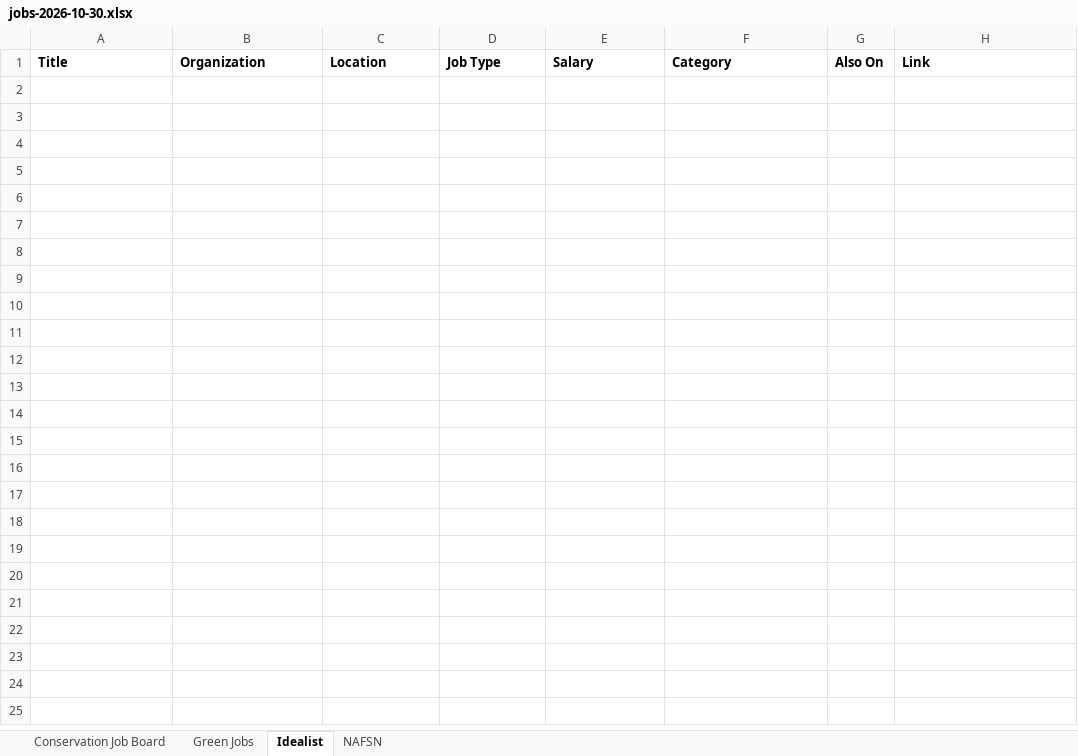
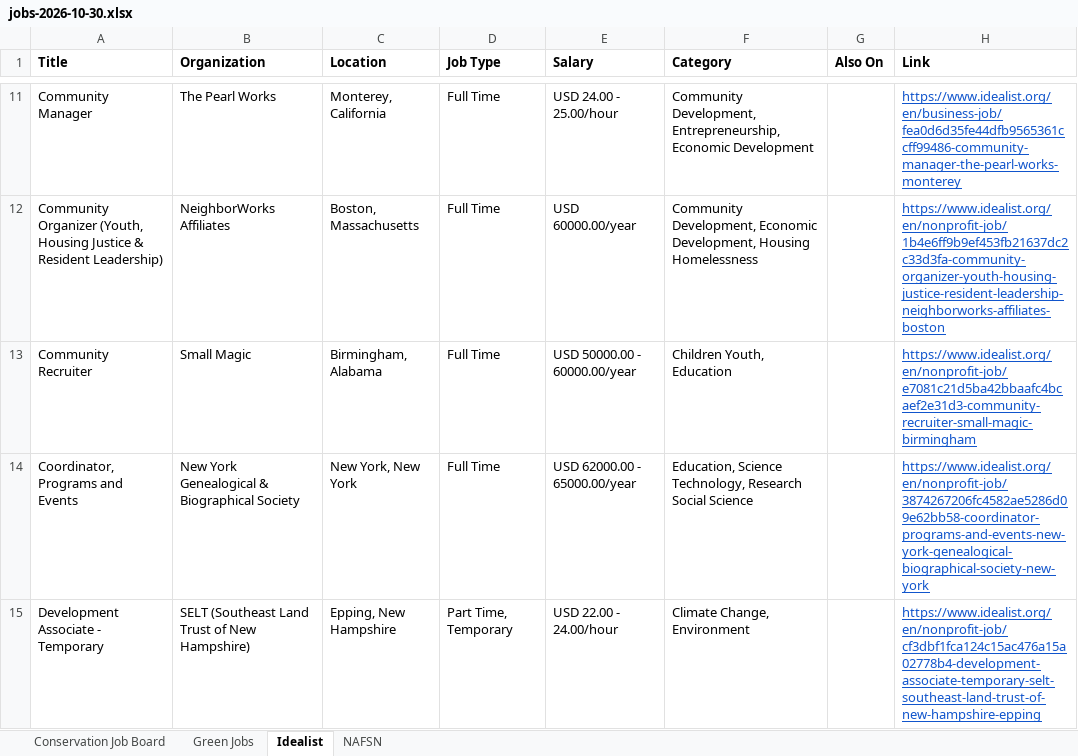
Before and after one commit to dchandarana07/jobs-digest, an Excel workbook: docs/xlsx/jobs-2026-10-30.xlsx, sheet Idealist, drawn as a sheet; only a part is shown, gaps mark what is left out; values as stored, in another font and other column widths than the file's, no borders; the diff covers the shown part only; the diff names each change by its address in the sheet, - before the commit and + after, or states it on an @@ line.

```diff
--- a/docs/xlsx/jobs-2026-10-30.xlsx (sheet Idealist)
+++ b/docs/xlsx/jobs-2026-10-30.xlsx (sheet Idealist)
+row 11: Community Manager | The Pearl Works | Monterey, California | Full Time | USD 24.00 - 25.00/hour | Community Development, Entrepreneurship, Economic Development |  | https://www.idealist.org/en/business-job/fea0d6d35fe44dfb9565361ccff99486-community-manager-the-pearl-works-monterey
+row 12: Community Organizer (Youth, Housing Justice & Resident Leadership) | NeighborWorks Affiliates | Boston, Massachusetts | Full Time | USD 60000.00/year | Community Development, Economic Development, Housing Homelessness |  | https://www.idealist.org/en/nonprofit-job/1b4e6ff9b9ef453fb21637dc2c33d3fa-community-organizer-youth-housing-justice-resident-leadership-neighborworks-affiliates-boston
+row 13: Community Recruiter | Small Magic | Birmingham, Alabama | Full Time | USD 50000.00 - 60000.00/year | Children Youth, Education |  | https://www.idealist.org/en/nonprofit-job/e7081c21d5ba42bbaafc4bcaef2e31d3-community-recruiter-small-magic-birmingham
+row 14: Coordinator, Programs and Events | New York Genealogical & Biographical Society | New York, New York | Full Time | USD 62000.00 - 65000.00/year | Education, Science Technology, Research Social Science |  | https://www.idealist.org/en/nonprofit-job/3874267206fc4582ae5286d09e62bb58-coordinator-programs-and-events-new-york-genealogical-biographical-society-new-york
+row 15: Development Associate - Temporary | SELT (Southeast Land Trust of New Hampshire) | Epping, New Hampshire | Part Time, Temporary | USD 22.00 - 24.00/hour | Climate Change, Environment |  | https://www.idealist.org/en/nonprofit-job/cf3dbf1fca124c15ac476a15a02778b4-development-associate-temporary-selt-southeast-land-trust-of-new-hampshire-epping
```
Also changed, not shown: 83 added rows elsewhere in this sheet, sheet Conservation Job Board, 3 other files.
